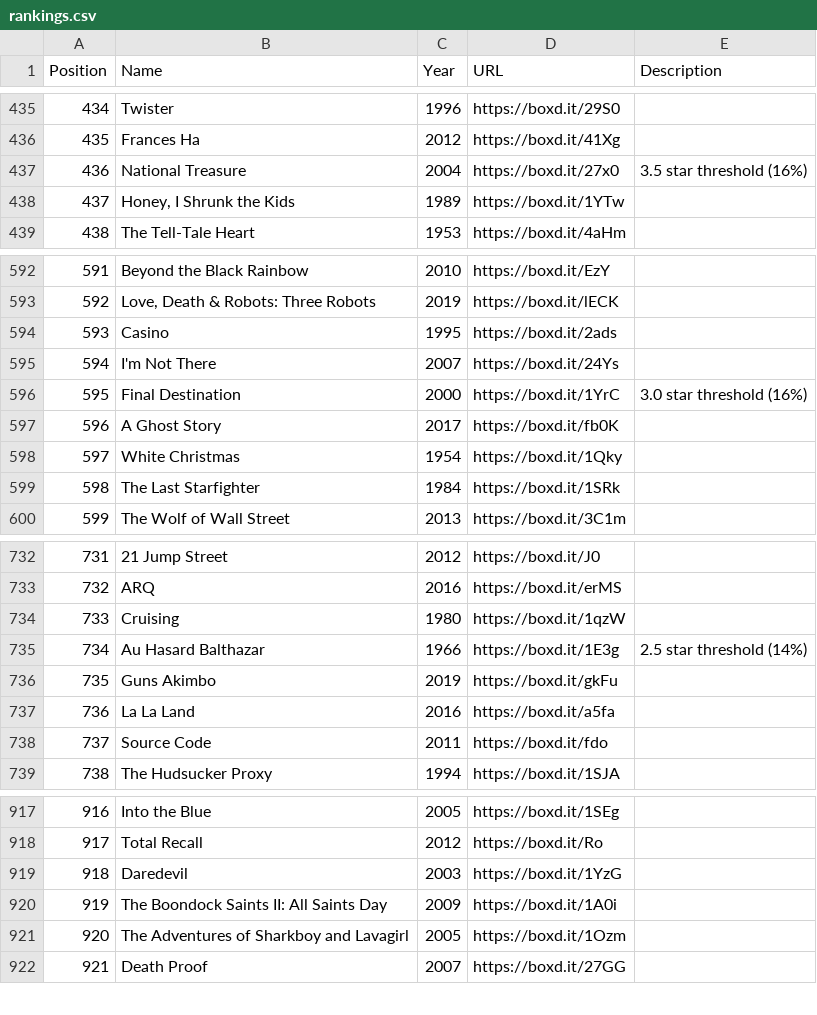
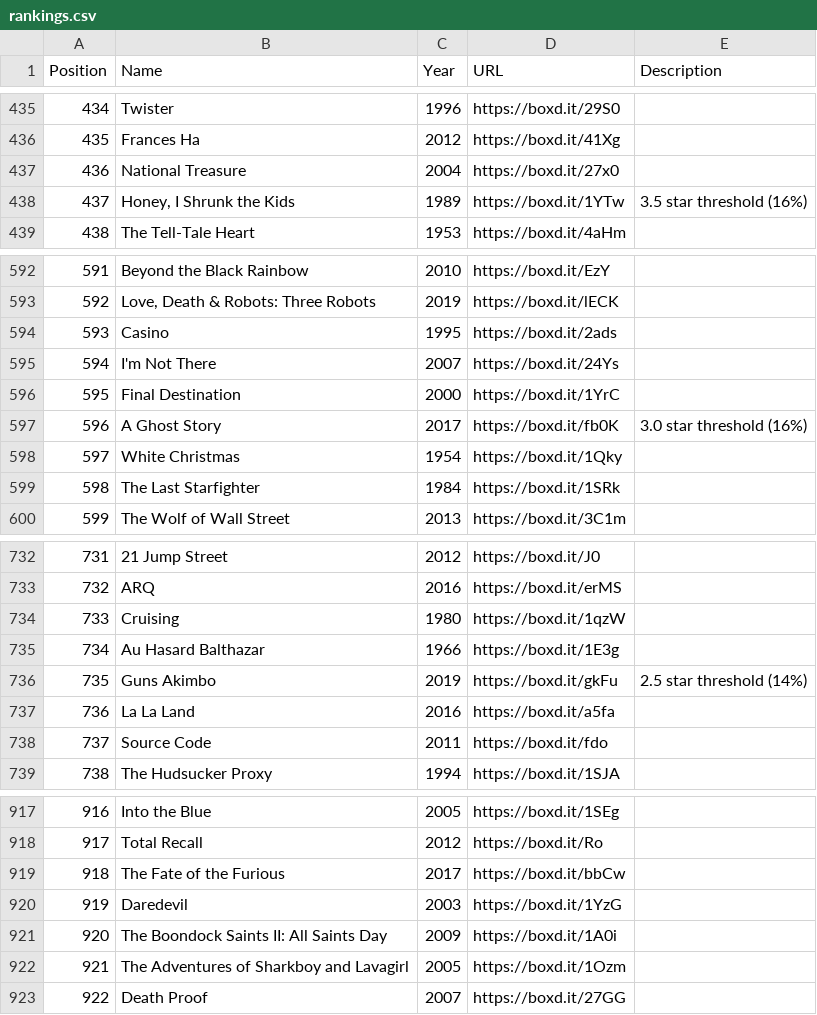
Before and after one commit to MrHen/movie-sorter, a CSV file: rankings.csv, drawn as a sheet; only a part is shown, gaps mark what is left out; addresses are those after the commit; the diff names each change by its address in the sheet, - before the commit and + after, or states it on an @@ line.

```diff
--- a/rankings.csv
+++ b/rankings.csv
-E437 (Description): 3.5 star threshold (16%)
+E437 (Description): (empty)
-E438 (Description): (empty)
+E438 (Description): 3.5 star threshold (16%)
-E596 (Description): 3.0 star threshold (16%)
+E596 (Description): (empty)
-E597 (Description): (empty)
+E597 (Description): 3.0 star threshold (16%)
-E735 (Description): 2.5 star threshold (14%)
+E735 (Description): (empty)
-E736 (Description): (empty)
+E736 (Description): 2.5 star threshold (14%)
+row 919: 918 | The Fate of the Furious | 2017 | https://boxd.it/bbCw
@@ column A (Position) renumbered from row 920 down @@
```
Also changed, not shown: 4 other files.
